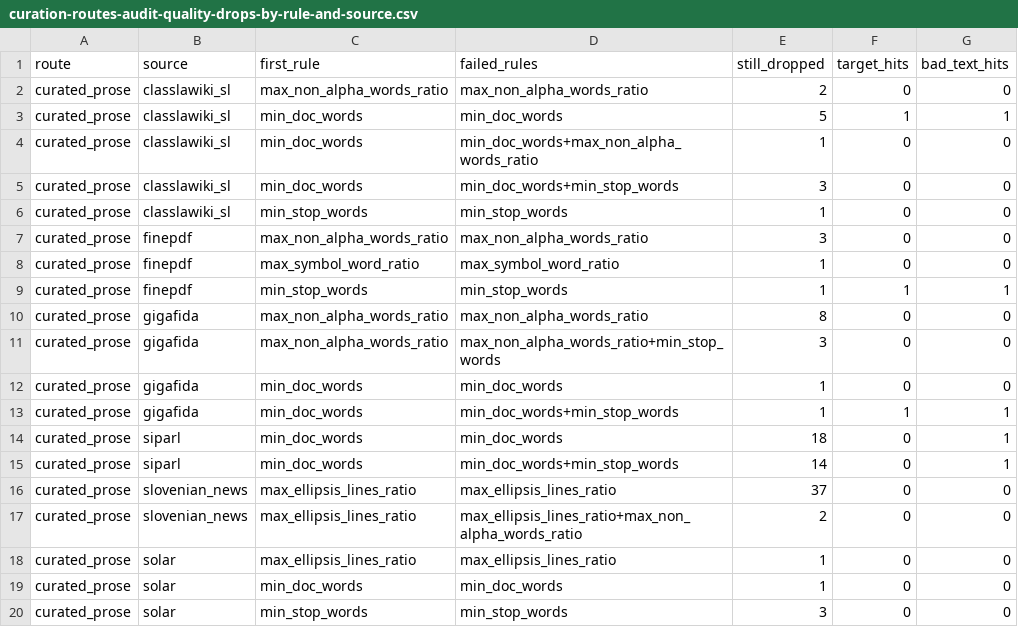
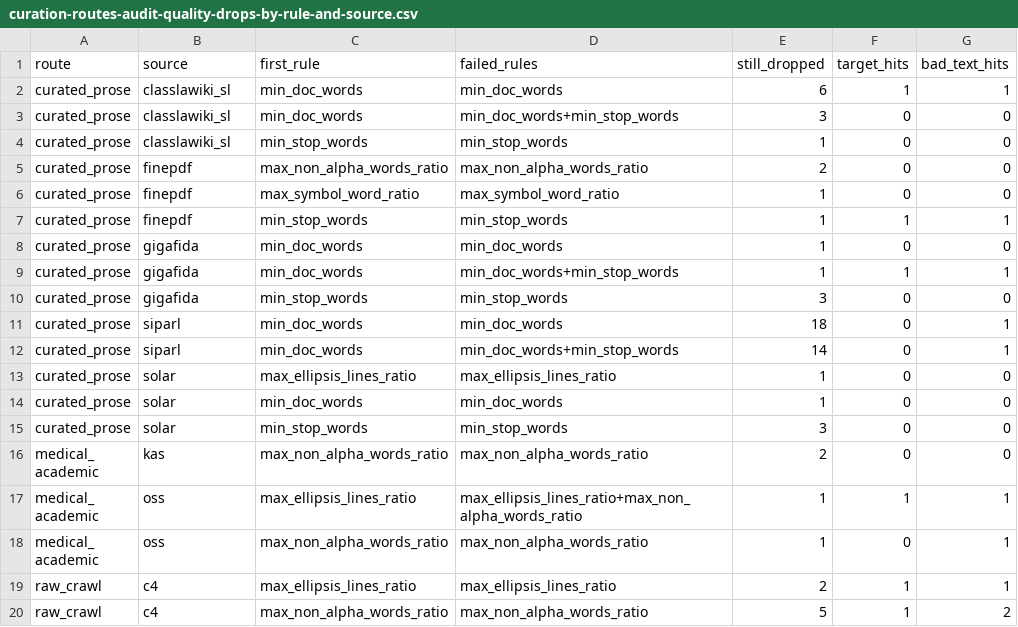
Before and after one commit to eriknovak/SLM4IE, a CSV file: experiments/data/curation-thresholds-slovenian/tables/curation-routes-audit-quality-drops-by-rule-and-source.csv, drawn as a sheet; only a part is shown; the shorter side is filled out with more unchanged rows.

Commit message:
docs(experiments): revise the candidate-build findings from the tuned build
Rerun analysis.py over the second candidate build (run f7810f13), which
replaced the first in place. F4, F5 and F7 take its numbers, F5 is
retitled now that the curated-prose letter floor is a route setting,
F6 moves its runs, and minor F8 records the one-line news teasers that
reach the corpus with the ellipsis rule off.

```diff
--- a/experiments/data/curation-thresholds-slovenian/tables/curation-routes-audit-quality-drops-by-rule-and-source.csv
+++ b/experiments/data/curation-thresholds-slovenian/tables/curation-routes-audit-quality-drops-by-rule-and-source.csv
@@ -1,18 +1,13 @@
 route,source,first_rule,failed_rules,still_dropped,target_hits,bad_text_hits
-curated_prose,classlawiki_sl,max_non_alpha_words_ratio,max_non_alpha_words_ratio,2,0,0
-curated_prose,classlawiki_sl,min_doc_words,min_doc_words,5,1,1
-curated_prose,classlawiki_sl,min_doc_words,min_doc_words+max_non_alpha_words_ratio,1,0,0
+curated_prose,classlawiki_sl,min_doc_words,min_doc_words,6,1,1
 curated_prose,classlawiki_sl,min_doc_words,min_doc_words+min_stop_words,3,0,0
 curated_prose,classlawiki_sl,min_stop_words,min_stop_words,1,0,0
-curated_prose,finepdf,max_non_alpha_words_ratio,max_non_alpha_words_ratio,3,0,0
+curated_prose,finepdf,max_non_alpha_words_ratio,max_non_alpha_words_ratio,2,0,0
 curated_prose,finepdf,max_symbol_word_ratio,max_symbol_word_ratio,1,0,0
 curated_prose,finepdf,min_stop_words,min_stop_words,1,1,1
-curated_prose,gigafida,max_non_alpha_words_ratio,max_non_alpha_words_ratio,8,0,0
-curated_prose,gigafida,max_non_alpha_words_ratio,max_non_alpha_words_ratio+min_stop_words,3,0,0
 curated_prose,gigafida,min_doc_words,min_doc_words,1,0,0
 curated_prose,gigafida,min_doc_words,min_doc_words+min_stop_words,1,1,1
+curated_prose,gigafida,min_stop_words,min_stop_words,3,0,0
 curated_prose,siparl,min_doc_words,min_doc_words,18,0,1
 curated_prose,siparl,min_doc_words,min_doc_words+min_stop_words,14,0,1
-curated_prose,slovenian_news,max_ellipsis_lines_ratio,max_ellipsis_lines_ratio,37,0,0
-curated_prose,slovenian_news,max_ellipsis_lines_ratio,max_ellipsis_lines_ratio+max_non_alpha_words_ratio,2,0,0
 curated_prose,solar,max_ellipsis_lines_ratio,max_ellipsis_lines_ratio,1,0,0
```
Also changed, not shown: experiments/data/curation-thresholds-slovenian/tables/curation-routes-audit-quality-refilter-by-route-and-source.csv, experiments/data/curation-thresholds-slovenian/tables/curation-routes-documents-by-source.csv, 5 other files.
